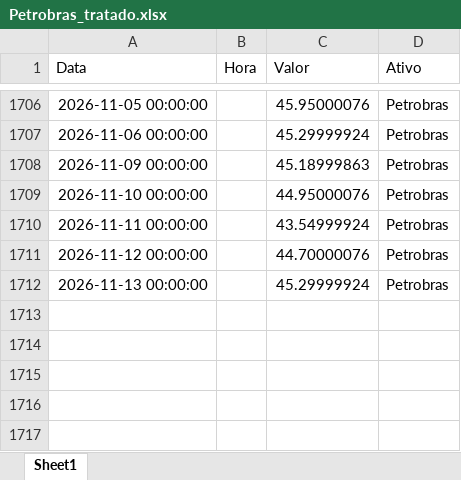
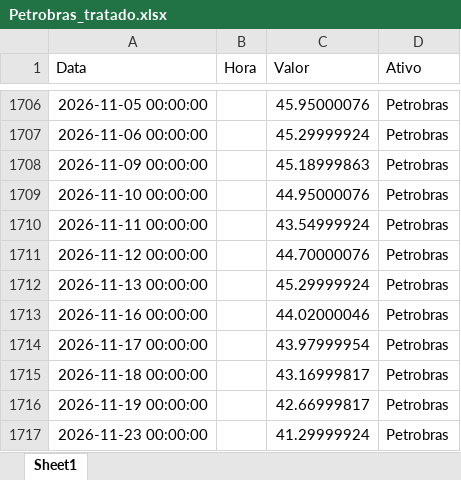
Before and after one commit to BerzinMiguel/IA.2026.2, an Excel workbook: dados/Petrobras_tratado.xlsx, sheet Sheet1, drawn as a sheet; only a part is shown, gaps mark what is left out; values as stored, in another font and other column widths than the file's, no borders; the diff names each change by its address in the sheet, - before the commit and + after, or states it on an @@ line.

```diff
--- a/dados/Petrobras_tratado.xlsx (sheet Sheet1)
+++ b/dados/Petrobras_tratado.xlsx (sheet Sheet1)
+row 1713: 2026-11-16 00:00:00 |  | 44.02000046 | Petrobras
+row 1714: 2026-11-17 00:00:00 |  | 43.97999954 | Petrobras
+row 1715: 2026-11-18 00:00:00 |  | 43.16999817 | Petrobras
+row 1716: 2026-11-19 00:00:00 |  | 42.66999817 | Petrobras
+row 1717: 2026-11-23 00:00:00 |  | 41.29999924 | Petrobras
```
Also changed, not shown: dados/Dolar_tratado.xlsx, dados/volatilidade.xlsx, 10 other files.
